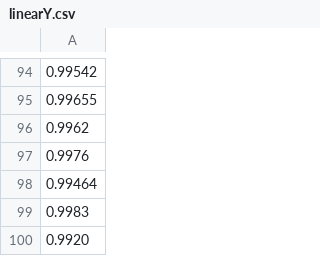
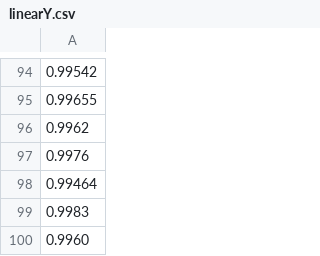
Before and after one commit to coosmos/python-lab, a CSV file: linearY.csv, drawn as a sheet; only a part is shown, gaps mark what is left out.

```diff
--- a/linearY.csv
+++ b/linearY.csv
@@ -99,2 +99,2 @@
 0.9983
-0.9920
+0.9960
```
Also changed, not shown: linearX.csv, 5 other files.
